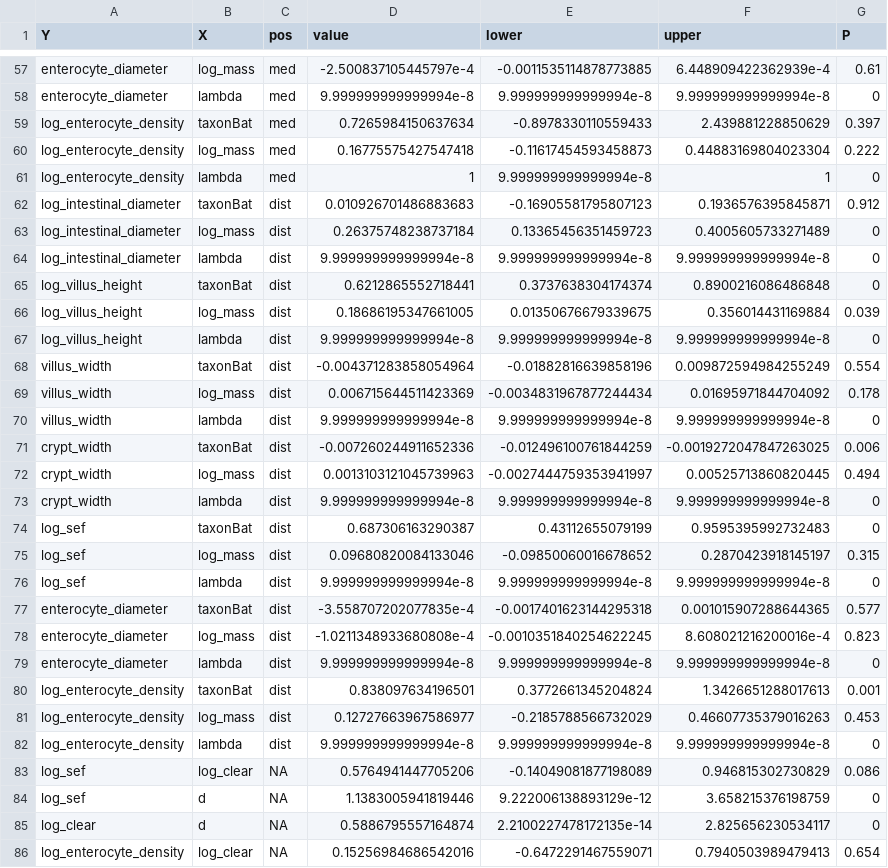
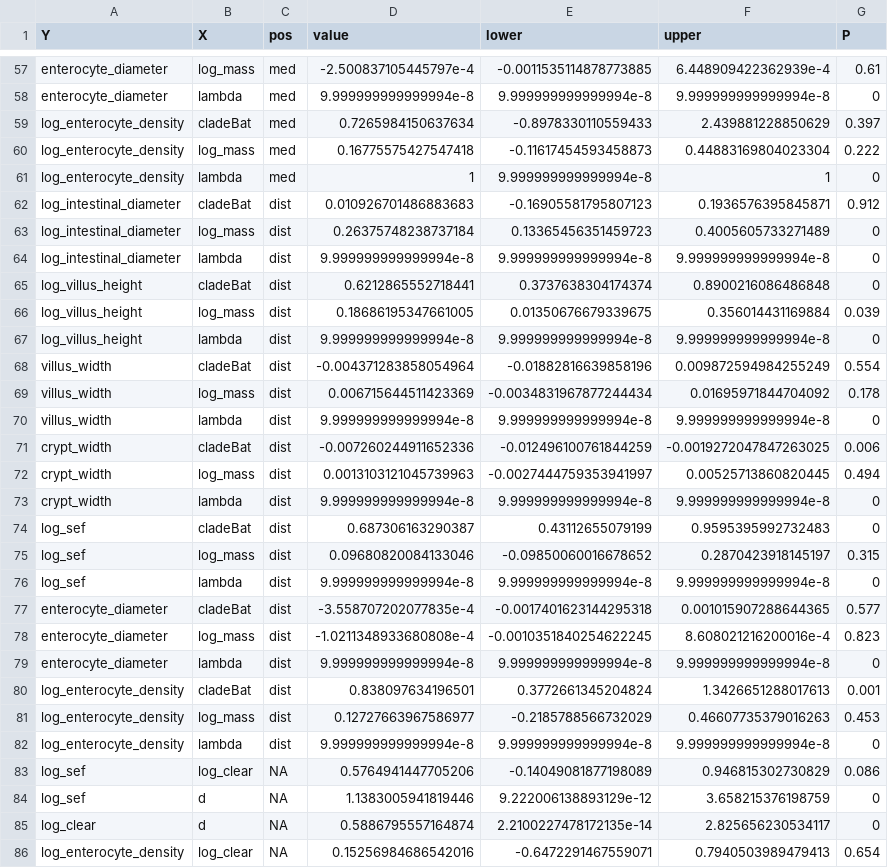
Before and after one commit to lucasnell/digestion_evolution, a CSV file: output/models_summaries.csv, drawn as a sheet; only a part is shown, gaps mark what is left out; the diff covers the shown part only.

```diff
--- a/output/models_summaries.csv
+++ b/output/models_summaries.csv
@@ -58,24 +58,24 @@ enterocyte_diameter,log_mass,med,-2.500837105445797e-4,-0.0011535114878773885,6.
 enterocyte_diameter,lambda,med,9.999999999999994e-8,9.999999999999994e-8,9.999999999999994e-8,0
-log_enterocyte_density,taxonBat,med,0.7265984150637634,-0.8978330110559433,2.439881228850629,0.397
+log_enterocyte_density,cladeBat,med,0.7265984150637634,-0.8978330110559433,2.439881228850629,0.397
 log_enterocyte_density,log_mass,med,0.16775575427547418,-0.11617454593458873,0.44883169804023304,0.222
 log_enterocyte_density,lambda,med,1,9.999999999999994e-8,1,0
-log_intestinal_diameter,taxonBat,dist,0.010926701486883683,-0.16905581795807123,0.1936576395845871,0.912
+log_intestinal_diameter,cladeBat,dist,0.010926701486883683,-0.16905581795807123,0.1936576395845871,0.912
 log_intestinal_diameter,log_mass,dist,0.26375748238737184,0.13365456351459723,0.4005605733271489,0
 log_intestinal_diameter,lambda,dist,9.999999999999994e-8,9.999999999999994e-8,9.999999999999994e-8,0
-log_villus_height,taxonBat,dist,0.6212865552718441,0.3737638304174374,0.8900216086486848,0
+log_villus_height,cladeBat,dist,0.6212865552718441,0.3737638304174374,0.8900216086486848,0
 log_villus_height,log_mass,dist,0.18686195347661005,0.01350676679339675,0.356014431169884,0.039
 log_villus_height,lambda,dist,9.999999999999994e-8,9.999999999999994e-8,9.999999999999994e-8,0
-villus_width,taxonBat,dist,-0.004371283858054964,-0.01882816639858196,0.009872594984255249,0.554
+villus_width,cladeBat,dist,-0.004371283858054964,-0.01882816639858196,0.009872594984255249,0.554
 villus_width,log_mass,dist,0.006715644511423369,-0.0034831967877244434,0.01695971844704092,0.178
 villus_width,lambda,dist,9.999999999999994e-8,9.999999999999994e-8,9.999999999999994e-8,0
-crypt_width,taxonBat,dist,-0.007260244911652336,-0.012496100761844259,-0.0019272047847263025,0.006
+crypt_width,cladeBat,dist,-0.007260244911652336,-0.012496100761844259,-0.0019272047847263025,0.006
 crypt_width,log_mass,dist,0.0013103121045739963,-0.0027444759353941997,0.00525713860820445,0.494
 crypt_width,lambda,dist,9.999999999999994e-8,9.999999999999994e-8,9.999999999999994e-8,0
-log_sef,taxonBat,dist,0.687306163290387,0.43112655079199,0.9595395992732483,0
+log_sef,cladeBat,dist,0.687306163290387,0.43112655079199,0.9595395992732483,0
 log_sef,log_mass,dist,0.09680820084133046,-0.09850060016678652,0.2870423918145197,0.315
 log_sef,lambda,dist,9.999999999999994e-8,9.999999999999994e-8,9.999999999999994e-8,0
-enterocyte_diameter,taxonBat,dist,-3.558707202077835e-4,-0.0017401623144295318,0.001015907288644365,0.577
+enterocyte_diameter,cladeBat,dist,-3.558707202077835e-4,-0.0017401623144295318,0.001015907288644365,0.577
 enterocyte_diameter,log_mass,dist,-1.0211348933680808e-4,-0.0010351840254622245,8.608021216200016e-4,0.823
 enterocyte_diameter,lambda,dist,9.999999999999994e-8,9.999999999999994e-8,9.999999999999994e-8,0
-log_enterocyte_density,taxonBat,dist,0.838097634196501,0.3772661345204824,1.3426651288017613,0.001
+log_enterocyte_density,cladeBat,dist,0.838097634196501,0.3772661345204824,1.3426651288017613,0.001
 log_enterocyte_density,log_mass,dist,0.12727663967586977,-0.2185788566732029,0.46607735379016263,0.453
```
Also changed, not shown: 18 edited cells elsewhere in this file, 2 other files.
